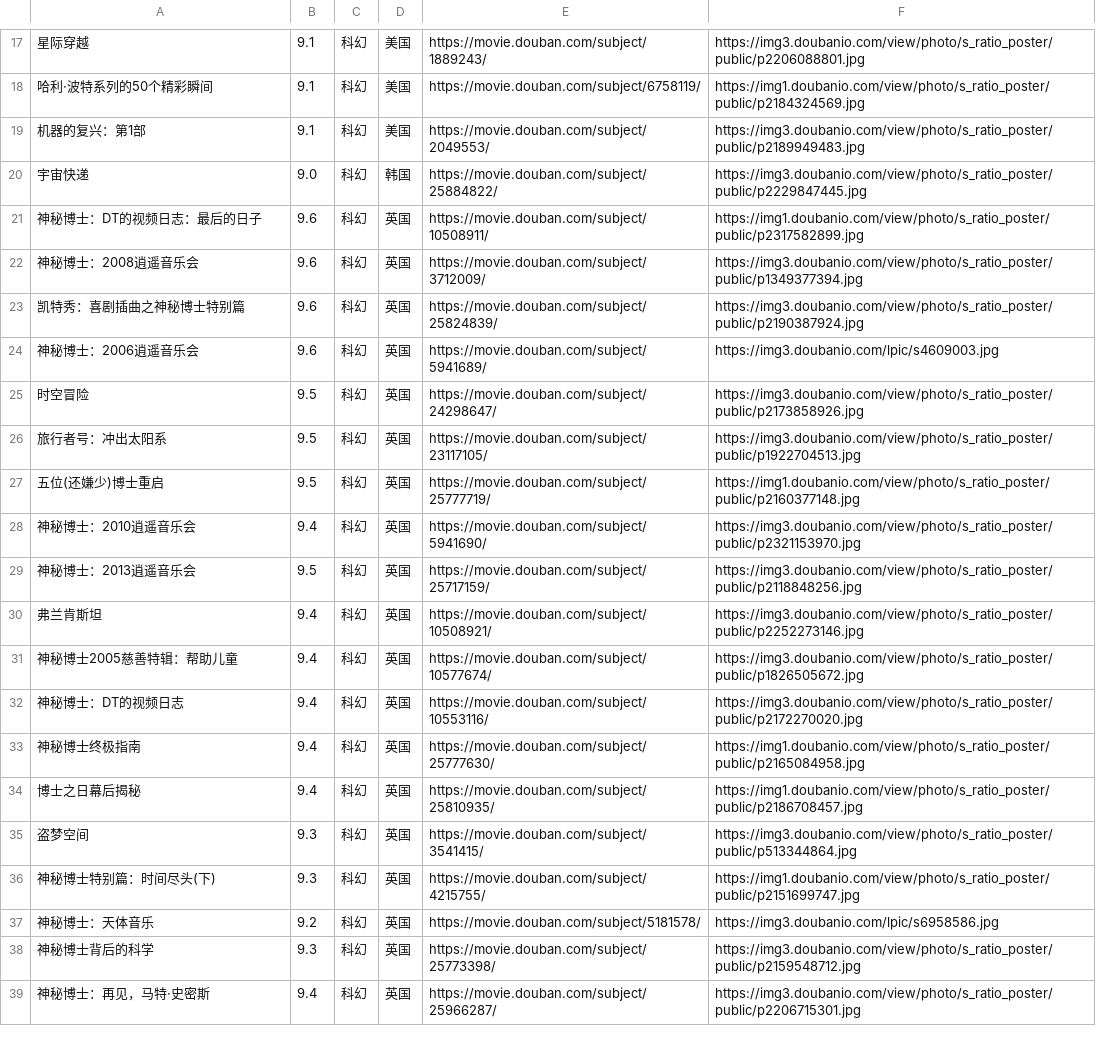
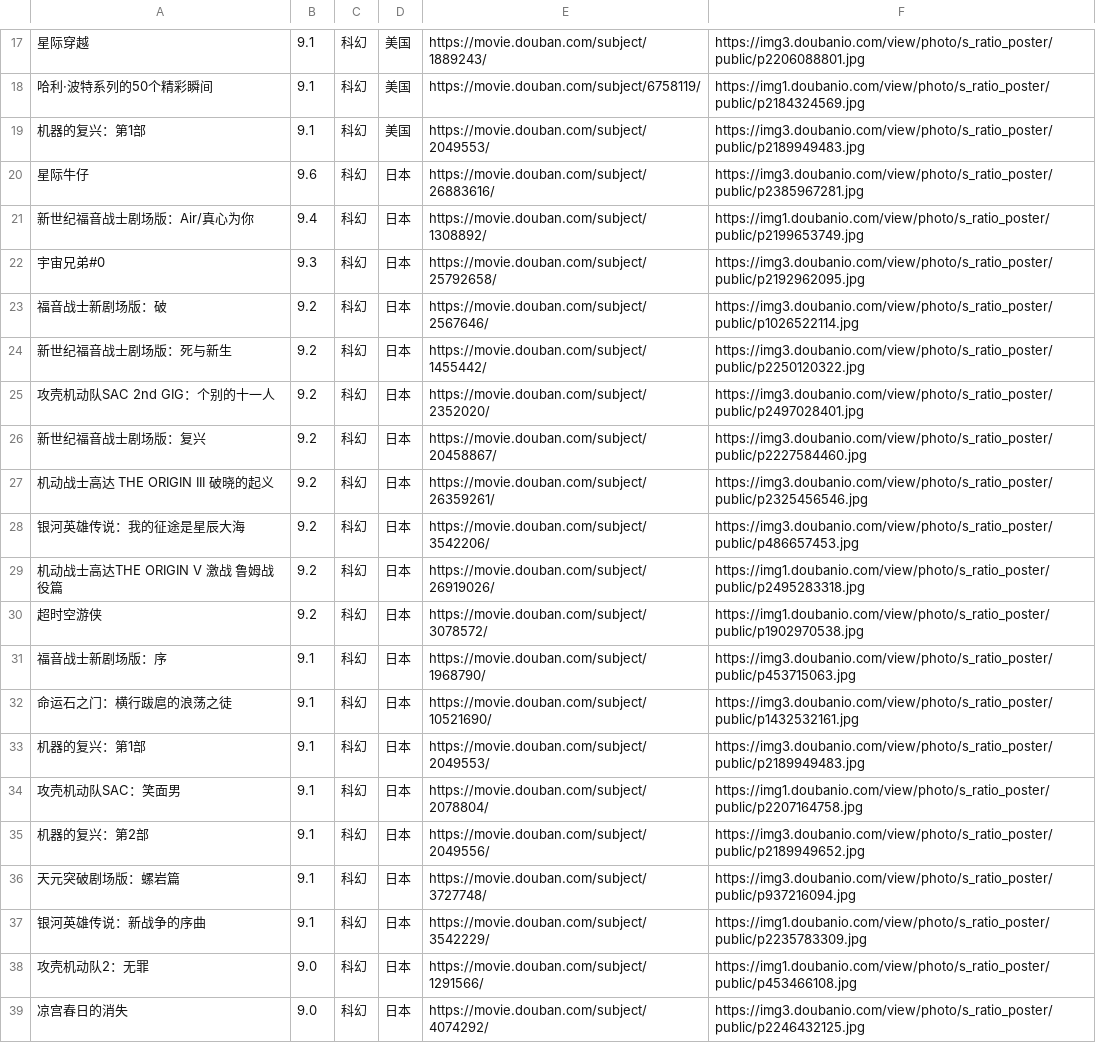
Before and after one commit to cunxi1992/douban_best_movies, a CSV file: movies.csv, drawn as a sheet; only a part is shown, gaps mark what is left out; the shorter side is filled out with more unchanged rows; the diff covers the shown part only; the diff names each change by its address in the sheet, - before the commit and + after, or states it on an @@ line.

```diff
--- a/movies.csv
+++ b/movies.csv
+row 20: 星际牛仔 | 9.6 | 科幻 | 日本 | https://movie.douban.com/subject/26883616/ | https://img3.doubanio.com/view/photo/s_ratio_poster/public/p2385967281.jpg
+row 21: 新世纪福音战士剧场版：Air/真心为你 | 9.4 | 科幻 | 日本 | https://movie.douban.com/subject/1308892/ | https://img1.doubanio.com/view/photo/s_ratio_poster/public/p2199653749.jpg
+row 22: 宇宙兄弟#0 | 9.3 | 科幻 | 日本 | https://movie.douban.com/subject/25792658/ | https://img3.doubanio.com/view/photo/s_ratio_poster/public/p2192962095.jpg
+row 23: 福音战士新剧场版：破 | 9.2 | 科幻 | 日本 | https://movie.douban.com/subject/2567646/ | https://img3.doubanio.com/view/photo/s_ratio_poster/public/p1026522114.jpg
+row 24: 新世纪福音战士剧场版：死与新生 | 9.2 | 科幻 | 日本 | https://movie.douban.com/subject/1455442/ | https://img3.doubanio.com/view/photo/s_ratio_poster/public/p2250120322.jpg
+row 25: 攻壳机动队SAC 2nd GIG：个别的十一人 | 9.2 | 科幻 | 日本 | https://movie.douban.com/subject/2352020/ | https://img3.doubanio.com/view/photo/s_ratio_poster/public/p2497028401.jpg
+row 26: 新世纪福音战士剧场版：复兴 | 9.2 | 科幻 | 日本 | https://movie.douban.com/subject/20458867/ | https://img3.doubanio.com/view/photo/s_ratio_poster/public/p2227584460.jpg
+row 27: 机动战士高达 THE ORIGIN III 破晓的起义 | 9.2 | 科幻 | 日本 | https://movie.douban.com/subject/26359261/ | https://img3.doubanio.com/view/photo/s_ratio_poster/public/p2325456546.jpg
+row 28: 银河英雄传说：我的征途是星辰大海 | 9.2 | 科幻 | 日本 | https://movie.douban.com/subject/3542206/ | https://img3.doubanio.com/view/photo/s_ratio_poster/public/p486657453.jpg
+row 29: 机动战士高达THE ORIGIN V 激战 鲁姆战役篇 | 9.2 | 科幻 | 日本 | https://movie.douban.com/subject/26919026/ | https://img1.doubanio.com/view/photo/s_ratio_poster/public/p2495283318.jpg
+row 30: 超时空游侠 | 9.2 | 科幻 | 日本 | https://movie.douban.com/subject/3078572/ | https://img1.doubanio.com/view/photo/s_ratio_poster/public/p1902970538.jpg
+row 31: 福音战士新剧场版：序 | 9.1 | 科幻 | 日本 | https://movie.douban.com/subject/1968790/ | https://img3.doubanio.com/view/photo/s_ratio_poster/public/p453715063.jpg
+row 32: 命运石之门：横行跋扈的浪荡之徒 | 9.1 | 科幻 | 日本 | https://movie.douban.com/subject/10521690/ | https://img3.doubanio.com/view/photo/s_ratio_poster/public/p1432532161.jpg
+row 33: 机器的复兴：第1部 | 9.1 | 科幻 | 日本 | https://movie.douban.com/subject/2049553/ | https://img3.doubanio.com/view/photo/s_ratio_poster/public/p2189949483.jpg
+row 34: 攻壳机动队SAC：笑面男 | 9.1 | 科幻 | 日本 | https://movie.douban.com/subject/2078804/ | https://img1.doubanio.com/view/photo/s_ratio_poster/public/p2207164758.jpg
+row 35: 机器的复兴：第2部 | 9.1 | 科幻 | 日本 | https://movie.douban.com/subject/2049556/ | https://img3.doubanio.com/view/photo/s_ratio_poster/public/p2189949652.jpg
+row 36: 天元突破剧场版：螺岩篇 | 9.1 | 科幻 | 日本 | https://movie.douban.com/subject/3727748/ | https://img3.doubanio.com/view/photo/s_ratio_poster/public/p937216094.jpg
+row 37: 银河英雄传说：新战争的序曲 | 9.1 | 科幻 | 日本 | https://movie.douban.com/subject/3542229/ | https://img1.doubanio.com/view/photo/s_ratio_poster/public/p2235783309.jpg
+row 38: 攻壳机动队2：无罪 | 9.0 | 科幻 | 日本 | https://movie.douban.com/subject/1291566/ | https://img1.doubanio.com/view/photo/s_ratio_poster/public/p453466108.jpg
+row 39: 凉宫春日的消失 | 9.0 | 科幻 | 日本 | https://movie.douban.com/subject/4074292/ | https://img3.doubanio.com/view/photo/s_ratio_poster/public/p2246432125.jpg
```
Also changed, not shown: 9 added rows elsewhere in this file, 2 other files.
